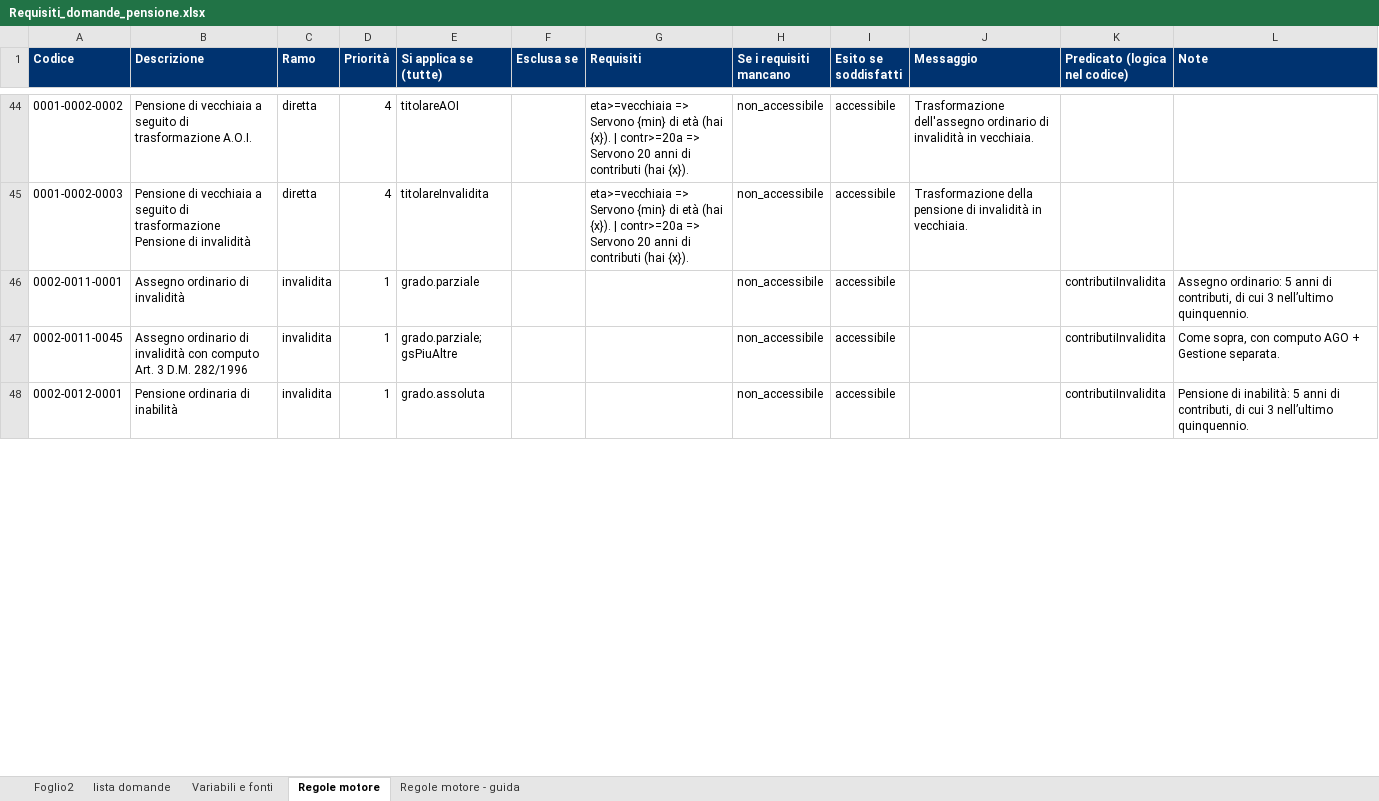
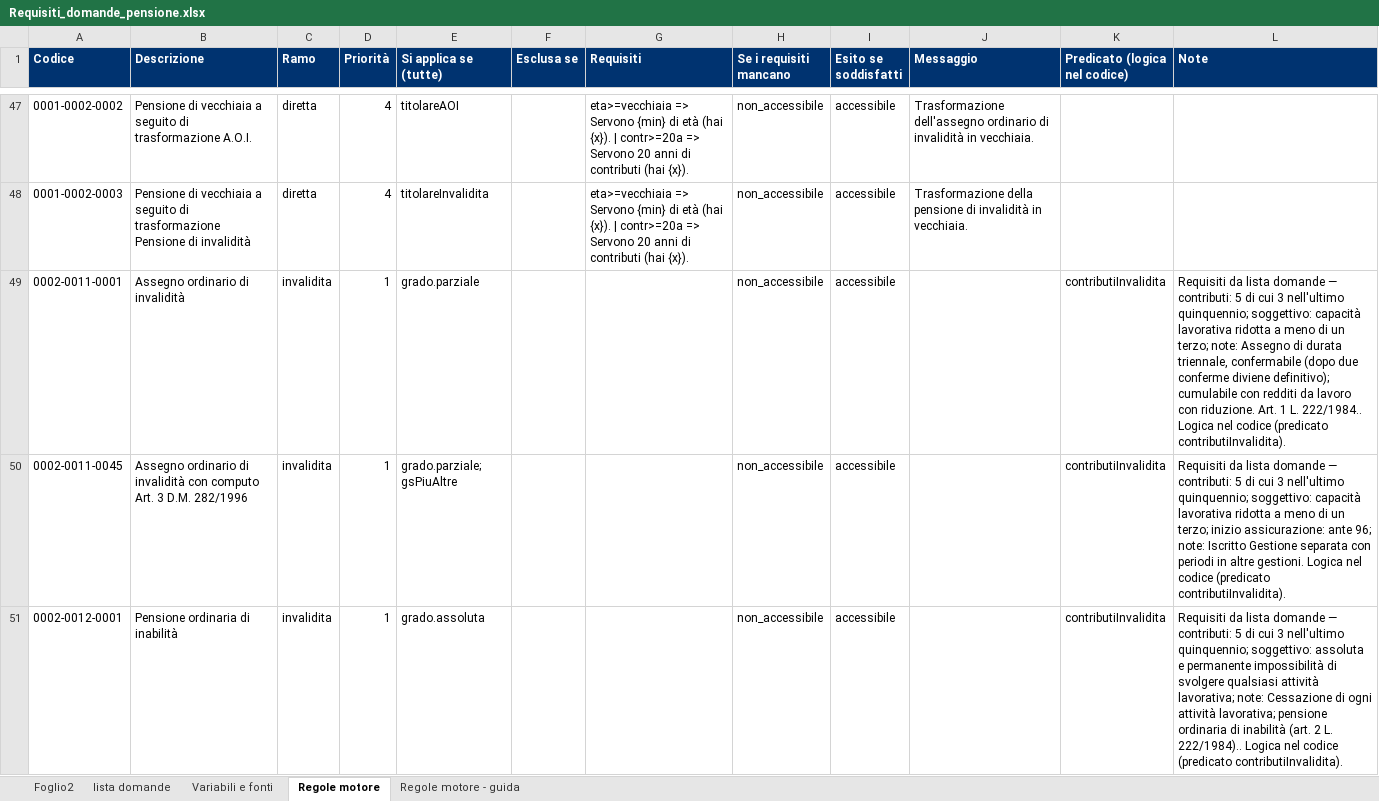
Before and after one commit to salvatorepirrone/domandapensione, an Excel workbook: motore/dati/Requisiti_domande_pensione.xlsx, sheet Regole motore, drawn as a sheet; only a part is shown, gaps mark what is left out; values as stored, in another font and other column widths than the file's, no borders; addresses are those after the commit; the diff covers the shown part only; the diff names each change by its address in the sheet, - before the commit and + after, or states it on an @@ line.

```diff
--- a/motore/dati/Requisiti_domande_pensione.xlsx (sheet Regole motore)
+++ b/motore/dati/Requisiti_domande_pensione.xlsx (sheet Regole motore)
-L49 (Note): Assegno ordinario: 5 anni di contributi, di cui 3 nell’ultimo quinquennio.
+L49 (Note): Requisiti da lista domande — contributi: 5 di cui 3 nell'ultimo quinquennio; soggettivo: capacità lavorativa ridotta a meno di un terzo; note: Assegno di durata triennale, confermabile (dopo due conferme diviene definitivo); cumulabile con redditi da lavoro con riduzione. Art. 1 L. 222/1984.. Logica nel codice (predicato contributiInvalidita).
-L50 (Note): Come sopra, con computo AGO + Gestione separata.
+L50 (Note): Requisiti da lista domande — contributi: 5 di cui 3 nell'ultimo quinquennio; soggettivo: capacità lavorativa ridotta a meno di un terzo; inizio assicurazione: ante 96; note: Iscritto Gestione separata con periodi in altre gestioni. Logica nel codice (predicato contributiInvalidita).
-L51 (Note): Pensione di inabilità: 5 anni di contributi, di cui 3 nell’ultimo quinquennio.
+L51 (Note): Requisiti da lista domande — contributi: 5 di cui 3 nell'ultimo quinquennio; soggettivo: assoluta e permanente impossibilità di svolgere qualsiasi attività lavorativa; note: Cessazione di ogni attività lavorativa; pensione ordinaria di inabilità (art. 2 L. 222/1984).. Logica nel codice (predicato contributiInvalidita).
```
Also changed, not shown: 3 added rows and 19 edited cells elsewhere in this sheet, sheet Regole motore - guida, 9 other files.
